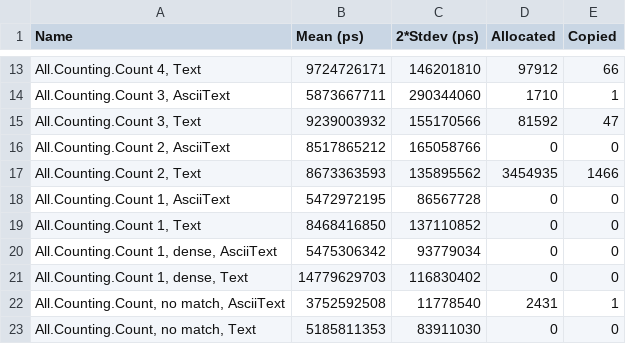
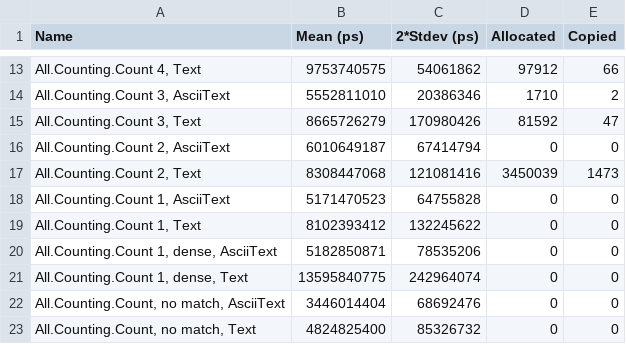
Before and after one commit to haskell-text/text-ascii, a CSV file: bench/string-search-o0.csv, drawn as a sheet; only a part is shown, gaps mark what is left out; the diff covers the shown part only.

```diff
--- a/bench/string-search-o0.csv
+++ b/bench/string-search-o0.csv
@@ -13,11 +13,11 @@ Name,Mean (ps),2*Stdev (ps),Allocated,Copied
-"All.Counting.Count 4, Text",9724726171,146201810,97912,66
-"All.Counting.Count 3, AsciiText",5873667711,290344060,1710,1
-"All.Counting.Count 3, Text",9239003932,155170566,81592,47
-"All.Counting.Count 2, AsciiText",8517865212,165058766,0,0
-"All.Counting.Count 2, Text",8673363593,135895562,3454935,1466
-"All.Counting.Count 1, AsciiText",5472972195,86567728,0,0
-"All.Counting.Count 1, Text",8468416850,137110852,0,0
-"All.Counting.Count 1, dense, AsciiText",5475306342,93779034,0,0
-"All.Counting.Count 1, dense, Text",14779629703,116830402,0,0
-"All.Counting.Count, no match, AsciiText",3752592508,11778540,2431,1
-"All.Counting.Count, no match, Text",5185811353,83911030,0,0
+"All.Counting.Count 4, Text",9753740575,54061862,97912,66
+"All.Counting.Count 3, AsciiText",5552811010,20386346,1710,2
+"All.Counting.Count 3, Text",8665726279,170980426,81592,47
+"All.Counting.Count 2, AsciiText",6010649187,67414794,0,0
+"All.Counting.Count 2, Text",8308447068,121081416,3450039,1473
+"All.Counting.Count 1, AsciiText",5171470523,64755828,0,0
+"All.Counting.Count 1, Text",8102393412,132245622,0,0
+"All.Counting.Count 1, dense, AsciiText",5182850871,78535206,0,0
+"All.Counting.Count 1, dense, Text",13595840775,242964074,0,0
+"All.Counting.Count, no match, AsciiText",3446014404,68692476,0,0
+"All.Counting.Count, no match, Text",4824825400,85326732,0,0
```
Also changed, not shown: 31 edited cells elsewhere in this file, 1 other file.
